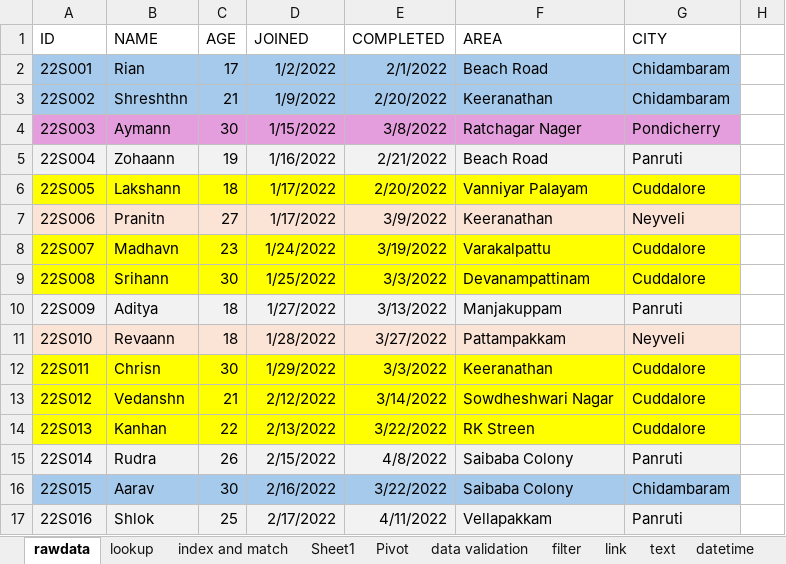
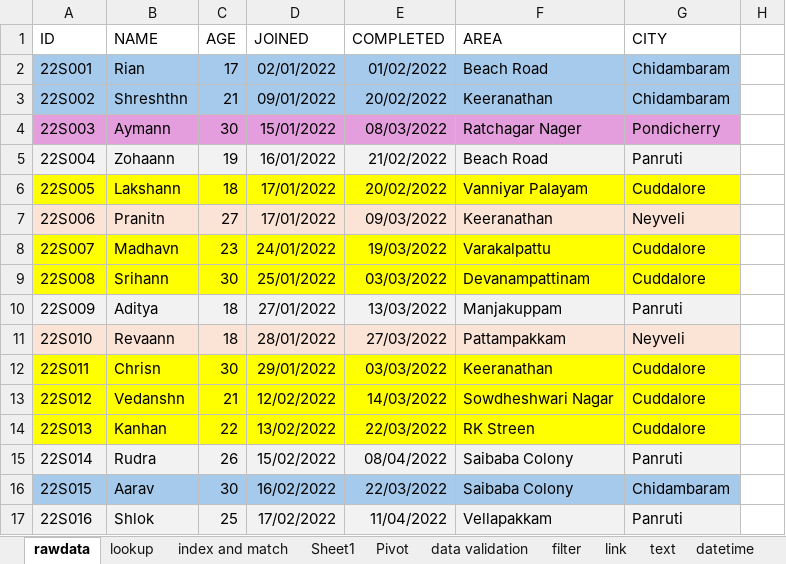
Before and after one commit to monisha4evr/Skillfort-DataAnalytics-Batch01, an Excel workbook: excel/sample.xlsx, sheet rawdata, drawn as a sheet; only a part is shown; values as stored, in another font and other column widths than the file's, no borders; the diff covers the shown part only; the diff names each change by its address in the sheet, - before the commit and + after, or states it on an @@ line.

Commit message:
tableau

```diff
--- a/excel/sample.xlsx (sheet rawdata)
+++ b/excel/sample.xlsx (sheet rawdata)
-D2: 1/2/2022
+D2: 02/01/2022
-E2: 2/1/2022
+E2: 01/02/2022
-D3: 1/9/2022
+D3: 09/01/2022
-E3: 2/20/2022
+E3: 20/02/2022
-D4: 1/15/2022
+D4: 15/01/2022
-E4: 3/8/2022
+E4: 08/03/2022
-D5: 1/16/2022
+D5: 16/01/2022
-E5: 2/21/2022
+E5: 21/02/2022
-D6:D7: 1/17/2022
+D6:D7: 17/01/2022
-E6: 2/20/2022
+E6: 20/02/2022
-E7: 3/9/2022
+E7: 09/03/2022
-D8: 1/24/2022
+D8: 24/01/2022
-E8: 3/19/2022
+E8: 19/03/2022
-D9: 1/25/2022
+D9: 25/01/2022
-E9: 3/3/2022
+E9: 03/03/2022
-D10: 1/27/2022
+D10: 27/01/2022
-E10: 3/13/2022
+E10: 13/03/2022
-D11: 1/28/2022
+D11: 28/01/2022
-E11: 3/27/2022
+E11: 27/03/2022
-D12: 1/29/2022
+D12: 29/01/2022
-E12: 3/3/2022
+E12: 03/03/2022
-D13: 2/12/2022
+D13: 12/02/2022
-E13: 3/14/2022
+E13: 14/03/2022
-D14: 2/13/2022
+D14: 13/02/2022
-E14: 3/22/2022
+E14: 22/03/2022
-D15: 2/15/2022
+D15: 15/02/2022
-E15: 4/8/2022
+E15: 08/04/2022
-D16: 2/16/2022
+D16: 16/02/2022
-E16: 3/22/2022
+E16: 22/03/2022
-D17: 2/17/2022
+D17: 17/02/2022
-E17: 4/11/2022
+E17: 11/04/2022
```
Also changed, not shown: 167 edited cells elsewhere in this sheet, sheet Pivot, sheet datetime, formulas that keep their value, charts or pictures, 4 other files.
